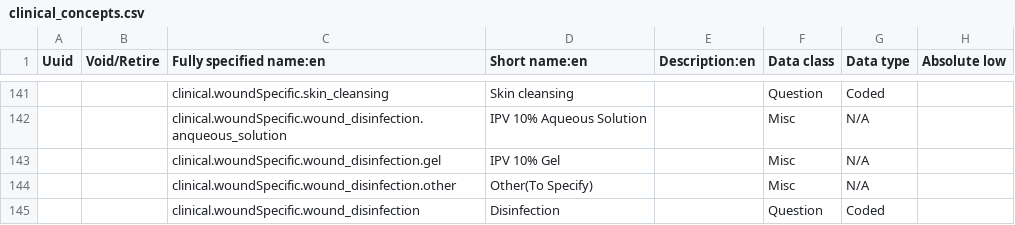
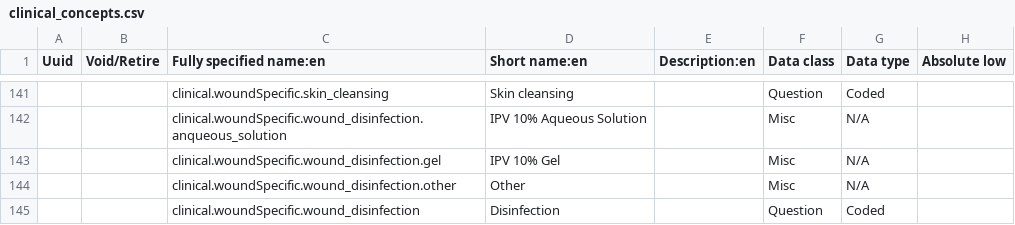
Before and after one commit to Belal-Noory/kunduz-wcc-bahmni-config, a CSV file: openmrs-module-initializer/configuration/concepts/clinical_concepts.csv, drawn as a sheet; only a part is shown, gaps mark what is left out; the diff covers the shown part only; the diff names each change by its address in the sheet, - before the commit and + after, or states it on an @@ line.

```diff
--- a/openmrs-module-initializer/configuration/concepts/clinical_concepts.csv
+++ b/openmrs-module-initializer/configuration/concepts/clinical_concepts.csv
-D144 (Short name:en): Other(To Specify)
+D144 (Short name:en): Other
```
Also changed, not shown: 1 added row and 6 edited cells elsewhere in this file, openmrs-module-initializer/configuration/concepts/assessment.csv, openmrs-module-initializer/configuration/concepts/follow_up.csv.
